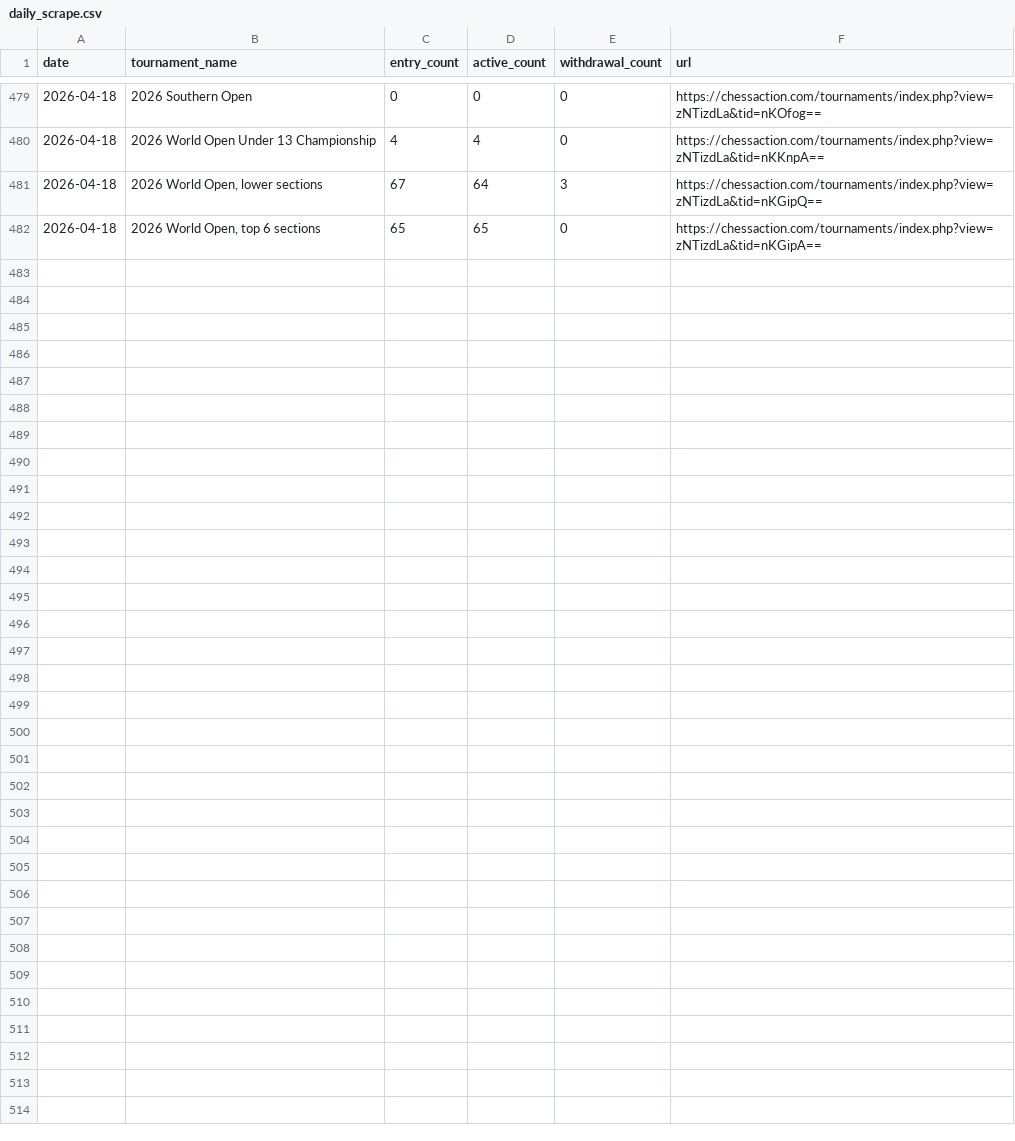
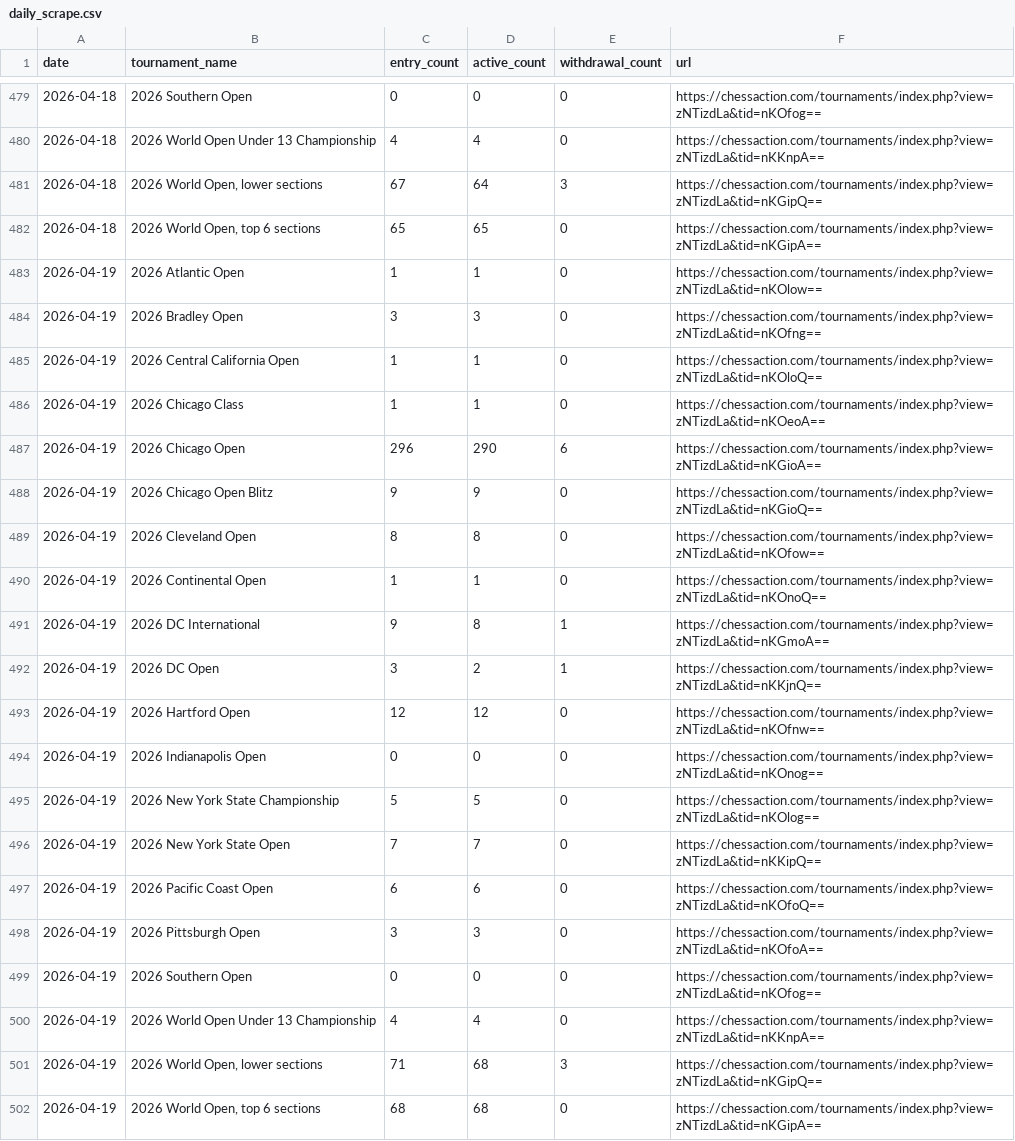
Before and after one commit to HaterAndrew/chess-prediction, a CSV file: output/daily_scrape.csv, drawn as a sheet; only a part is shown, gaps mark what is left out.

Commit message:
Daily update: 2026-04-19

```diff
--- a/output/daily_scrape.csv
+++ b/output/daily_scrape.csv
@@ -482 +482,21 @@ date,tournament_name,entry_count,active_count,withdrawal_count,url
 2026-04-18,"2026 World Open, top 6 sections",65,65,0,https://chessaction.com/tournaments/index.php?view=zNTizdLa&tid=nKGipA==
+2026-04-19,2026 Atlantic Open,1,1,0,https://chessaction.com/tournaments/index.php?view=zNTizdLa&tid=nKOlow==
+2026-04-19,2026 Bradley Open,3,3,0,https://chessaction.com/tournaments/index.php?view=zNTizdLa&tid=nKOfng==
+2026-04-19,2026 Central California Open,1,1,0,https://chessaction.com/tournaments/index.php?view=zNTizdLa&tid=nKOloQ==
+2026-04-19,2026 Chicago Class,1,1,0,https://chessaction.com/tournaments/index.php?view=zNTizdLa&tid=nKOeoA==
+2026-04-19,2026 Chicago Open,296,290,6,https://chessaction.com/tournaments/index.php?view=zNTizdLa&tid=nKGioA==
+2026-04-19,2026 Chicago Open Blitz,9,9,0,https://chessaction.com/tournaments/index.php?view=zNTizdLa&tid=nKGioQ==
+2026-04-19,2026 Cleveland Open,8,8,0,https://chessaction.com/tournaments/index.php?view=zNTizdLa&tid=nKOfow==
+2026-04-19,2026 Continental Open,1,1,0,https://chessaction.com/tournaments/index.php?view=zNTizdLa&tid=nKOnoQ==
+2026-04-19,2026 DC International,9,8,1,https://chessaction.com/tournaments/index.php?view=zNTizdLa&tid=nKGmoA==
+2026-04-19,2026 DC Open,3,2,1,https://chessaction.com/tournaments/index.php?view=zNTizdLa&tid=nKKjnQ==
+2026-04-19,2026 Hartford Open,12,12,0,https://chessaction.com/tournaments/index.php?view=zNTizdLa&tid=nKOfnw==
+2026-04-19,2026 Indianapolis Open,0,0,0,https://chessaction.com/tournaments/index.php?view=zNTizdLa&tid=nKOnog==
+2026-04-19,2026 New York State Championship,5,5,0,https://chessaction.com/tournaments/index.php?view=zNTizdLa&tid=nKOlog==
+2026-04-19,2026 New York State Open,7,7,0,https://chessaction.com/tournaments/index.php?view=zNTizdLa&tid=nKKipQ==
+2026-04-19,2026 Pacific Coast Open,6,6,0,https://chessaction.com/tournaments/index.php?view=zNTizdLa&tid=nKOfoQ==
+2026-04-19,2026 Pittsburgh Open,3,3,0,https://chessaction.com/tournaments/index.php?view=zNTizdLa&tid=nKOfoA==
+2026-04-19,2026 Southern Open,0,0,0,https://chessaction.com/tournaments/index.php?view=zNTizdLa&tid=nKOfog==
+2026-04-19,2026 World Open Under 13 Championship,4,4,0,https://chessaction.com/tournaments/index.php?view=zNTizdLa&tid=nKKnpA==
+2026-04-19,"2026 World Open, lower sections",71,68,3,https://chessaction.com/tournaments/index.php?view=zNTizdLa&tid=nKGipQ==
+2026-04-19,"2026 World Open, top 6 sections",68,68,0,https://chessaction.com/tournaments/index.php?view=zNTizdLa&tid=nKGipA==
```
Also changed, not shown: 5 other files.
